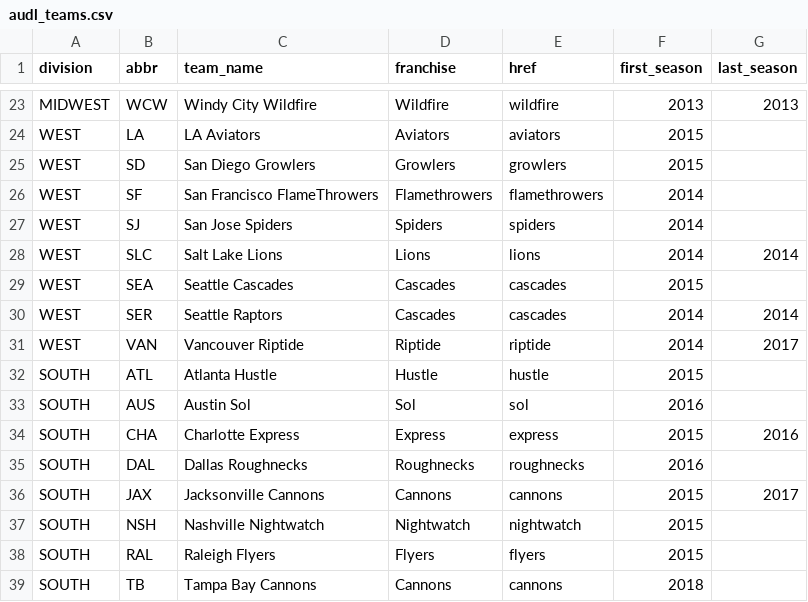
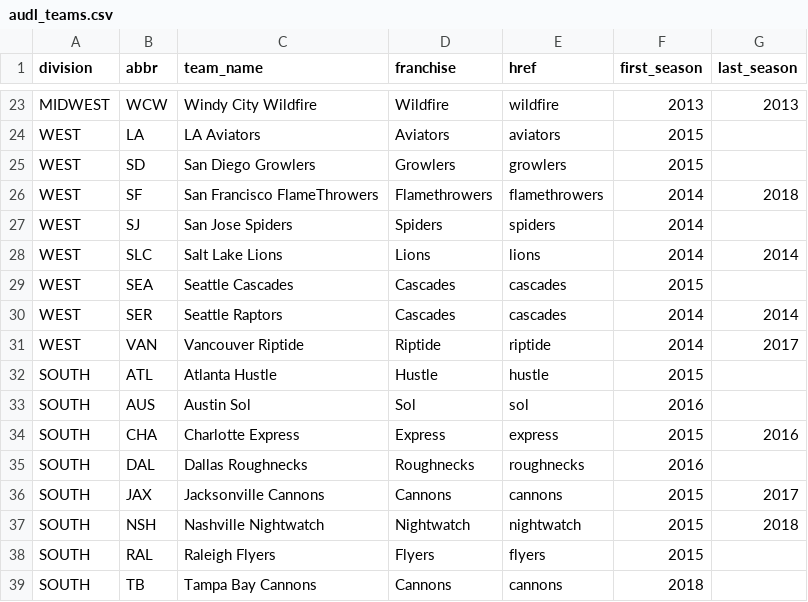
Before and after one commit to crsmi/audl-elo, a CSV file: audl_teams.csv, drawn as a sheet; only a part is shown, gaps mark what is left out.

```diff
--- a/audl_teams.csv
+++ b/audl_teams.csv
@@ -25,3 +25,3 @@ WEST,LA,LA Aviators,Aviators,aviators,2015,
 WEST,SD,San Diego Growlers,Growlers,growlers,2015,
-WEST,SF,San Francisco FlameThrowers,Flamethrowers,flamethrowers,2014,
+WEST,SF,San Francisco FlameThrowers,Flamethrowers,flamethrowers,2014,2018
 WEST,SJ,San Jose Spiders,Spiders,spiders,2014,
@@ -36,3 +36,3 @@ SOUTH,DAL,Dallas Roughnecks,Roughnecks,roughnecks,2016,
 SOUTH,JAX,Jacksonville Cannons,Cannons,cannons,2015,2017
-SOUTH,NSH,Nashville Nightwatch,Nightwatch,nightwatch,2015,
+SOUTH,NSH,Nashville Nightwatch,Nightwatch,nightwatch,2015,2018
 SOUTH,RAL,Raleigh Flyers,Flyers,flyers,2015,
```
Also changed, not shown: audl_franchises.csv, 23 other files.
